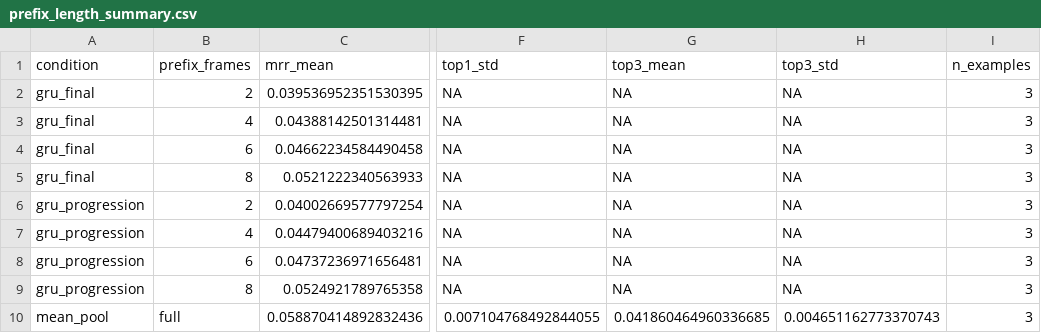
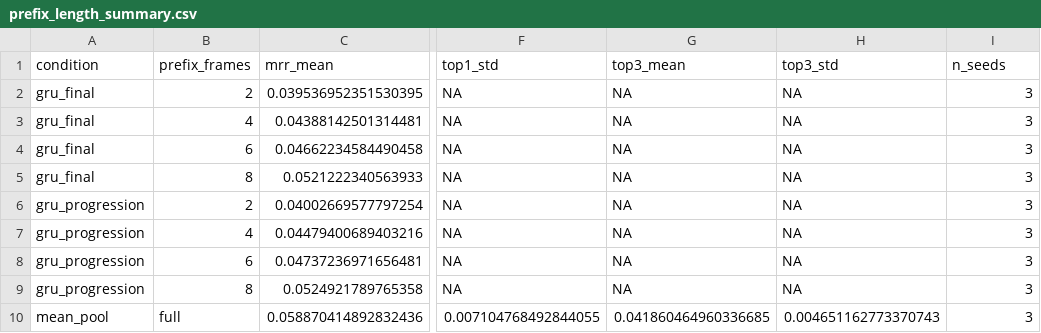
Before and after one commit to sgdfgnhmjnfd/vlia-uet, a CSV file: results/prefix_length_ablation_v1/prefix_length_summary.csv, drawn as a sheet; only a part is shown, gaps mark what is left out; the diff names each change by its address in the sheet, - before the commit and + after, or states it on an @@ line.

```diff
--- a/results/prefix_length_ablation_v1/prefix_length_summary.csv
+++ b/results/prefix_length_ablation_v1/prefix_length_summary.csv
-I1: n_examples
+I1: n_seeds
```
Also changed, not shown: 3 other files.
